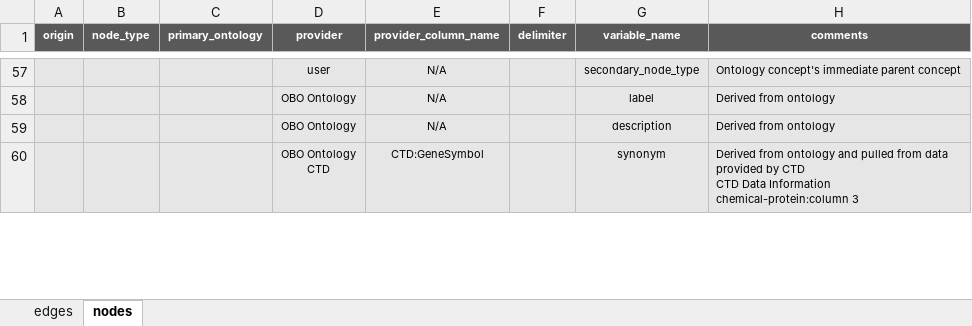
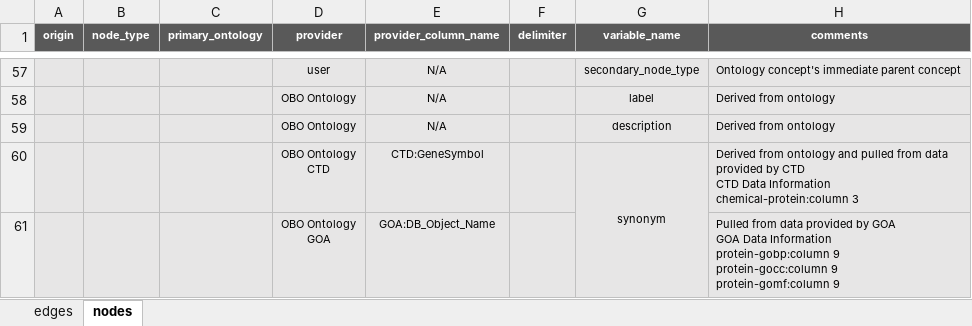
Before and after one commit to callahantiff/PheKnowLator, an Excel workbook: resources/pheknowlator_source_metadata.xlsx, sheet nodes, drawn as a sheet; only a part is shown, gaps mark what is left out; values as stored, in another font and other column widths than the file's, no borders; ↵ is a line break in a cell; the diff covers the shown part only; the diff names each change by its address in the sheet, - before the commit and + after, or states it on an @@ line.

Commit message:
protein-gobp/gocc/gomf

```diff
--- a/resources/pheknowlator_source_metadata.xlsx (sheet nodes)
+++ b/resources/pheknowlator_source_metadata.xlsx (sheet nodes)
+G60:G62 merged
+row 61:  |  |  | OBO Ontology ↵ GOA | GOA:DB_Object_Name |  |  | Pulled from data provided by GOA ↵ GOA Data Information ↵ protein-gobp:column 9 ↵ protein-gocc:column 9 ↵ protein-gomf:column 9
```
Also changed, not shown: 7 added rows and 1 edited cell elsewhere in this sheet, sheet edges, formulas that keep their value.
